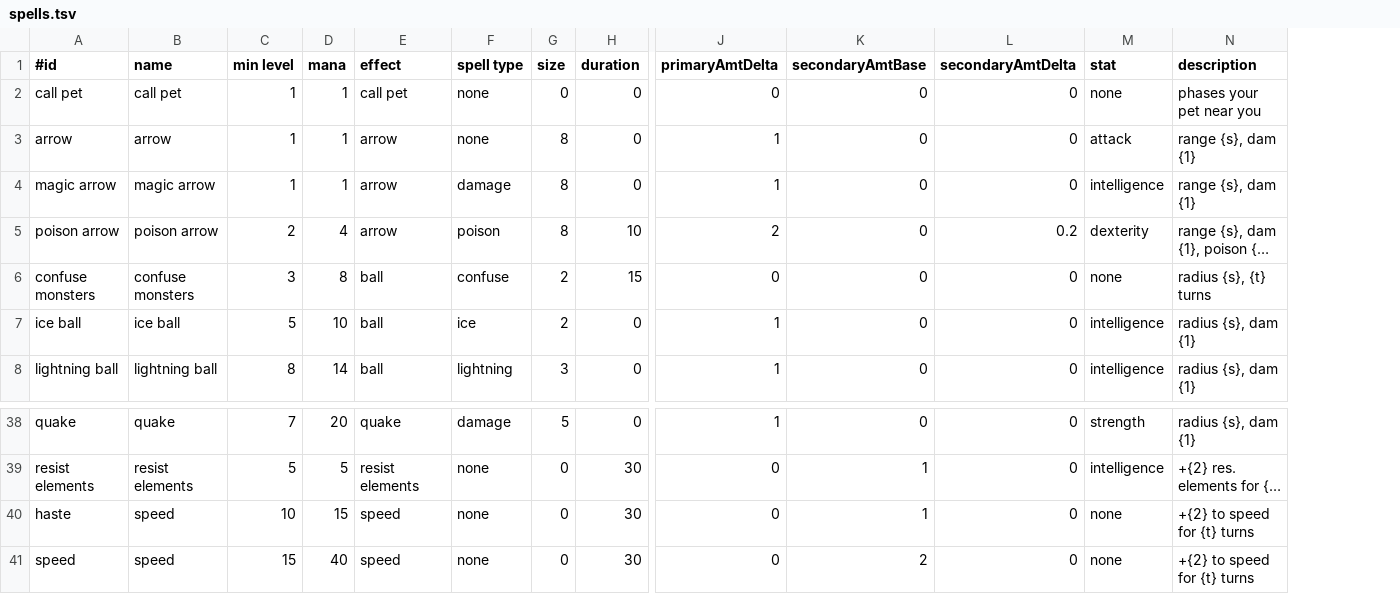
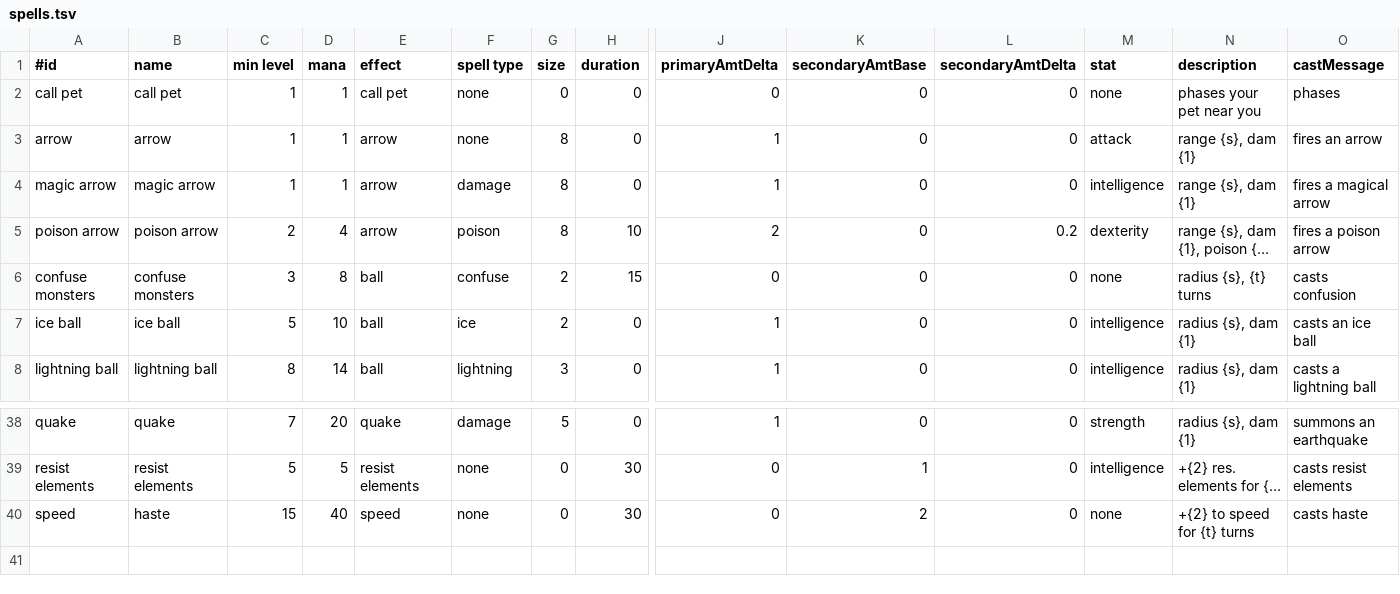
Before and after one commit to jonathanacross/pow, a TSV file: src/main/resources/data/spells.tsv, drawn as a sheet; only a part is shown, gaps mark what is left out; long unchanged cells end in …; removed rows and columns are numbered as before the commit, all else as after; rows hold the shown columns only; the diff names each change by its address in the sheet, - before the commit and + after, or states it on an @@ line.

Commit message:
improving log messages for spells

```diff
--- a/src/main/resources/data/spells.tsv
+++ b/src/main/resources/data/spells.tsv
+column O (castMessage), rows 2-8: phases | fires an arrow | fires a magical arrow | fires a poison arrow | casts confusion | casts an ice ball | casts a lightning ball; rows 38-40: summons an earthquake | casts resist elements | casts haste
-row 40: haste | speed | 10 | 15 | speed | none | 0 | 30 | 0 | 1 | 0 | none | +{2} to speed for {t} turns
-B40 (name): speed
+B40 (name): haste
```
Also changed, not shown: 9 other files.
